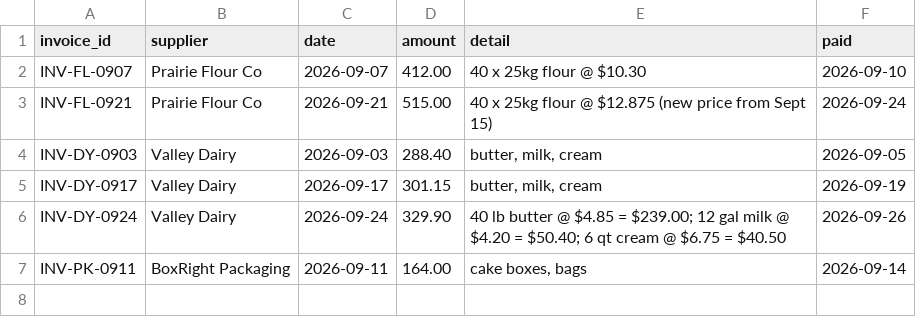
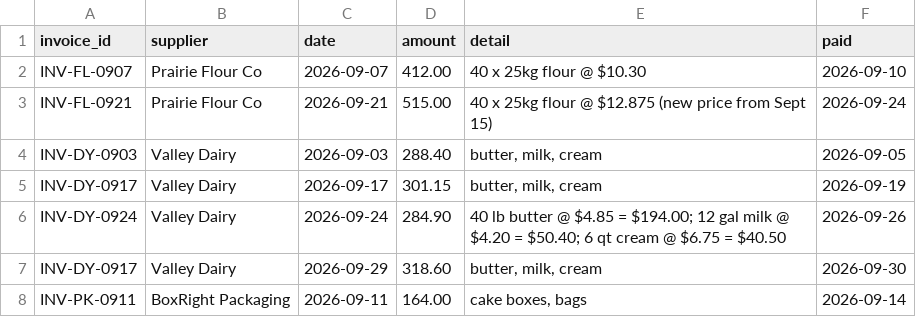
Before and after one commit to romeodiaz/mainstreetbench, a CSV file: example-workspace/books/supplier_invoices.csv, drawn as a sheet.

```diff
--- a/example-workspace/books/supplier_invoices.csv
+++ b/example-workspace/books/supplier_invoices.csv
@@ -5,3 +5,4 @@ INV-DY-0903,Valley Dairy,2026-09-03,288.40,"butter, milk, cream",2026-09-05
 INV-DY-0917,Valley Dairy,2026-09-17,301.15,"butter, milk, cream",2026-09-19
-INV-DY-0924,Valley Dairy,2026-09-24,329.90,40 lb butter @ $4.85 = $239.00; 12 gal milk @ $4.20 = $50.40; 6 qt cream @ $6.75 = $40.50,2026-09-26
+INV-DY-0924,Valley Dairy,2026-09-24,284.90,40 lb butter @ $4.85 = $194.00; 12 gal milk @ $4.20 = $50.40; 6 qt cream @ $6.75 = $40.50,2026-09-26
+INV-DY-0917,Valley Dairy,2026-09-29,318.60,"butter, milk, cream",2026-09-30
 INV-PK-0911,BoxRight Packaging,2026-09-11,164.00,"cake boxes, bags",2026-09-14
```
Also changed, not shown: example-workspace/admin/newsletter_subscribers.csv, example-workspace/books/bank_statement.csv, 51 other files.
